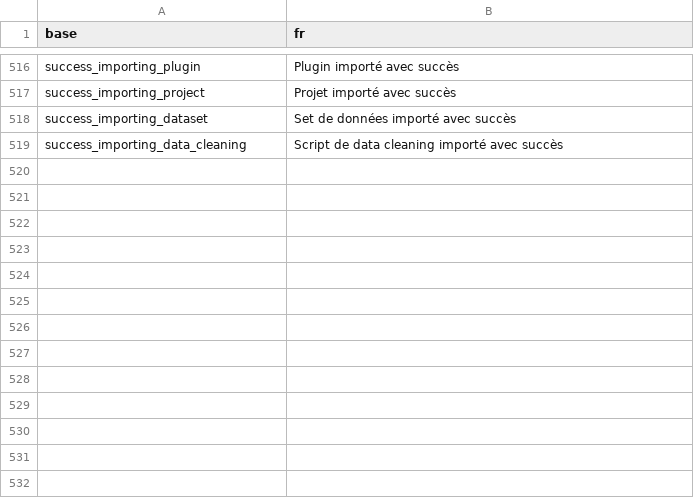
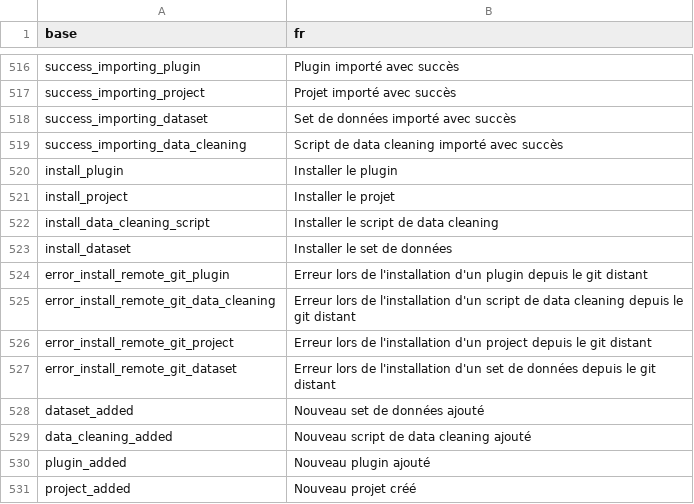
Before and after one commit to BorisDelange/LinkR, a CSV file: inst/translations/translation_fr.csv, drawn as a sheet; only a part is shown, gaps mark what is left out.

Commit message:
Update translations (#53)

```diff
--- a/inst/translations/translation_fr.csv
+++ b/inst/translations/translation_fr.csv
@@ -519 +519,13 @@ success_importing_dataset,Set de données importé avec succès
 success_importing_data_cleaning,Script de data cleaning importé avec succès
+install_plugin,Installer le plugin
+install_project,Installer le projet
+install_data_cleaning_script,Installer le script de data cleaning
+install_dataset,Installer le set de données
+error_install_remote_git_plugin,Erreur lors de l'installation d'un plugin depuis le git distant
+error_install_remote_git_data_cleaning,Erreur lors de l'installation d'un script de data cleaning depuis le git distant
+error_install_remote_git_project,Erreur lors de l'installation d'un project depuis le git distant
+error_install_remote_git_dataset,Erreur lors de l'installation d'un set de données depuis le git distant
+dataset_added,Nouveau set de données ajouté
+data_cleaning_added,Nouveau script de data cleaning ajouté
+plugin_added,Nouveau plugin ajouté
+project_added,Nouveau projet créé
```
Also changed, not shown: inst/translations/translation_en.csv.
